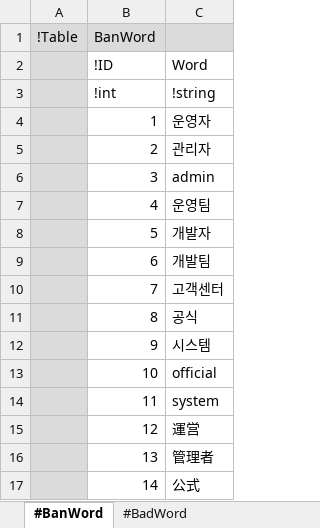
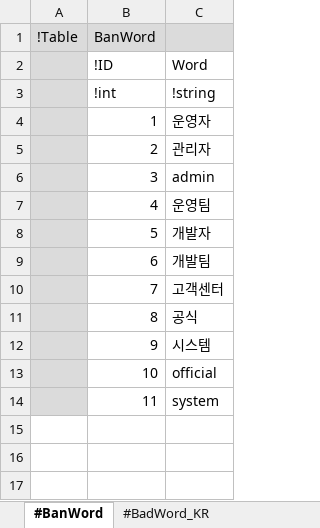
Before and after one commit to electro8836/ProjectOne, an Excel workbook: Shared/XLS/BanWord.xlsx, sheet #BanWord, drawn as a sheet; values as stored, in another font and other column widths than the file's, no borders; the diff names each change by its address in the sheet, - before the commit and + after, or states it on an @@ line.

```diff
--- a/Shared/XLS/BanWord.xlsx (sheet #BanWord)
+++ b/Shared/XLS/BanWord.xlsx (sheet #BanWord)
-sheet tab: #BadWord
+sheet tab: #BadWord_KR
-row 15:  | 12 | 運営
-row 16:  | 13 | 管理者
-row 17:  | 14 | 公式
```
Also changed, not shown: sheet #BadWord_KR, other sheet tabs, 22 other files.
